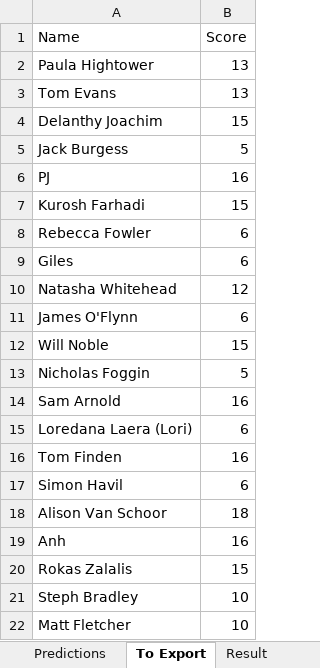
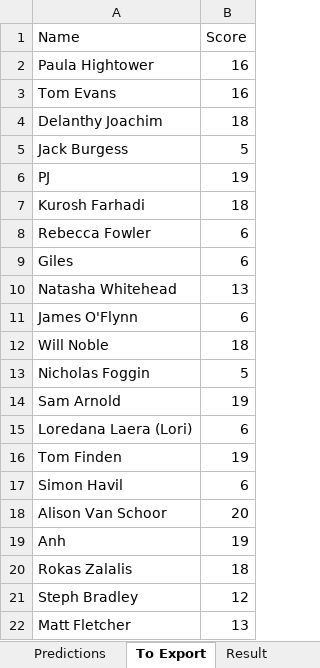
Before and after one commit to phightower-squiz/rugby, an Excel workbook: Sweepstakes.xlsm, sheet To Export, drawn as a sheet; values as stored, in another font and other column widths than the file's, no borders; the diff names each change by its address in the sheet, - before the commit and + after, or states it on an @@ line.

Commit message:
score updates

```diff
--- a/Sweepstakes.xlsm (sheet To Export)
+++ b/Sweepstakes.xlsm (sheet To Export)
-B2:B3 (Score): 13
+B2:B3 (Score): 16
-B4 (Score): 15
+B4 (Score): 18
-B6 (Score): 16
+B6 (Score): 19
-B7 (Score): 15
+B7 (Score): 18
-B10 (Score): 12
+B10 (Score): 13
-B12 (Score): 15
+B12 (Score): 18
-B14 (Score): 16
+B14 (Score): 19
-B16 (Score): 16
+B16 (Score): 19
-B18 (Score): 18
+B18 (Score): 20
-B19 (Score): 16
+B19 (Score): 19
-B20 (Score): 15
+B20 (Score): 18
-B21 (Score): 10
+B21 (Score): 12
-B22 (Score): 10
+B22 (Score): 13
```
Also changed, not shown: sheet Predictions, sheet Result, 4 other files.
